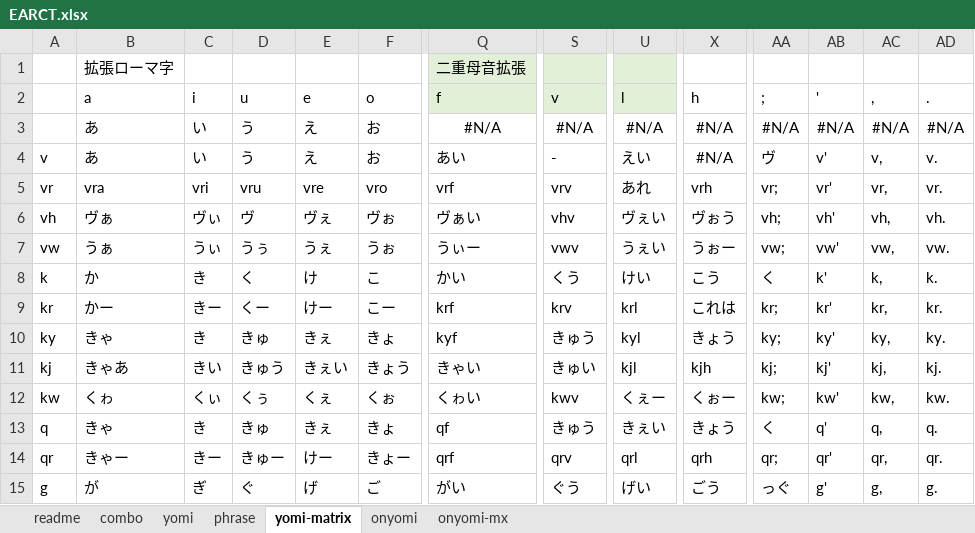
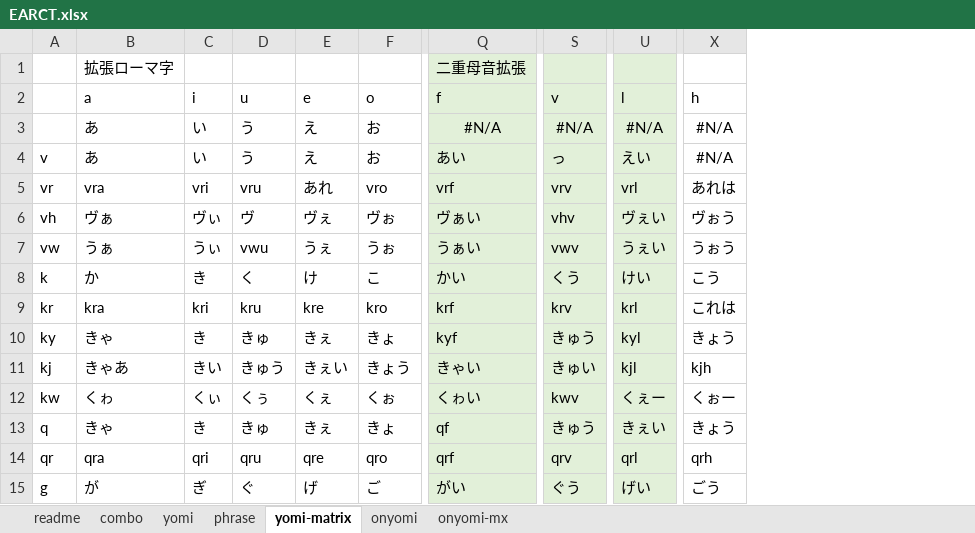
Before and after one commit to rytzk/SharePool, an Excel workbook: EARCT.xlsx, sheet yomi-matrix, drawn as a sheet; only a part is shown, gaps mark what is left out; values as stored, in another font and other column widths than the file's, no borders; conditional formats not drawn; the diff covers the shown part only; the diff names each change by its address in the sheet, - before the commit and + after, or states it on an @@ line.

```diff
--- a/EARCT.xlsx (sheet yomi-matrix)
+++ b/EARCT.xlsx (sheet yomi-matrix)
-column AA (;), rows 3-15: #N/A | ヴ | vr; | vh; | vw; | く | kr; | ky; | kj; | kw; | く | qr; | っぐ
-column AB ('), rows 3-15: #N/A | v' | vr' | vh' | vw' | k' | kr' | ky' | kj' | kw' | q' | qr' | g'
-column AC (,), rows 3-15: #N/A | v, | vr, | vh, | vw, | k, | kr, | ky, | kj, | kw, | q, | qr, | g,
-column AD (.), rows 3-15: #N/A | v. | vr. | vh. | vw. | k. | kr. | ky. | kj. | kw. | q. | qr. | g.
-Q3:Q15 fill: none
+Q3:Q15 fill: #E2F0D9
-S3:S15 fill: none
+S3:S15 fill: #E2F0D9
-U3:U15 fill: none
+U3:U15 fill: #E2F0D9
-S4 (v): -
+S4 (v): っ
-E5 (e): vre
+E5 (e): あれ
-U5 (l): あれ
+U5 (l): vrl
-X5 (h): vrh
+X5 (h): あれは
-D7 (u): うぅ
+D7 (u): vwu
-Q7 (f): うぃー
+Q7 (f): うぁい
-X7 (h): うぉー
+X7 (h): うぉう
-B9 (a): かー
+B9 (a): kra
-C9 (i): きー
+C9 (i): kri
-D9 (u): くー
+D9 (u): kru
-E9 (e): けー
+E9 (e): kre
-F9 (o): こー
+F9 (o): kro
-B14 (a): きゃー
+B14 (a): qra
-C14 (i): きー
+C14 (i): qri
-D14 (u): きゅー
+D14 (u): qru
-E14 (e): けー
+E14 (e): qre
-F14 (o): きょー
+F14 (o): qro
```
Also changed, not shown: 111 edited cells and cell formats elsewhere in this sheet, sheet yomi, sheet phrase, sheet combo, sheet onyomi, formulas that keep their value, hidden cells.
